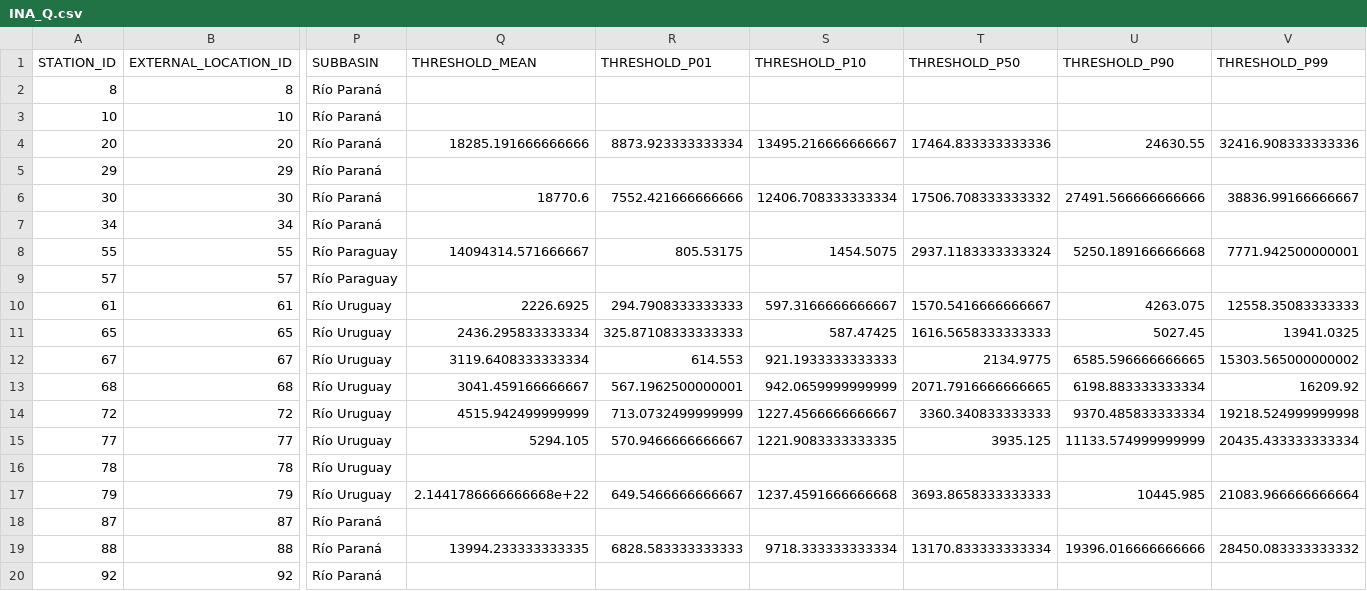
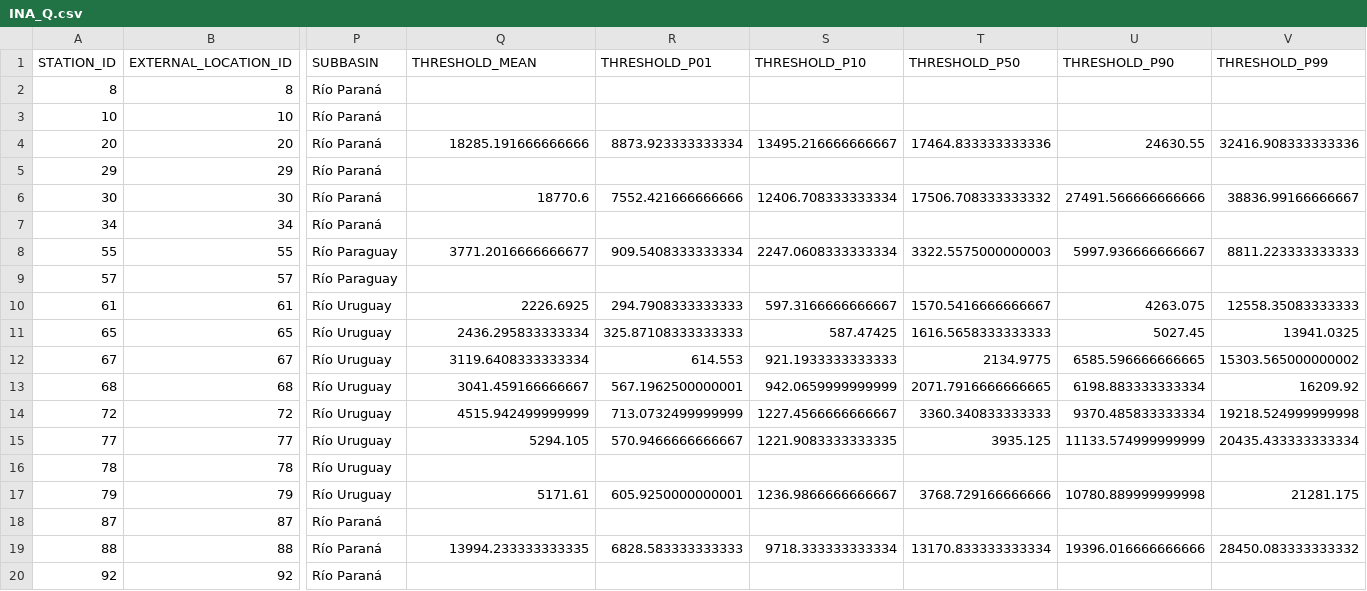
Before and after one commit to jbianchi81/whos-tools, a CSV file: FEWS/results/INA_Q.csv, drawn as a sheet; only a part is shown, gaps mark what is left out; the diff names each change by its address in the sheet, - before the commit and + after, or states it on an @@ line.

```diff
--- a/FEWS/results/INA_Q.csv
+++ b/FEWS/results/INA_Q.csv
-Q8 (THRESHOLD_MEAN): 14094314.571666667
+Q8 (THRESHOLD_MEAN): 3771.2016666666677
-R8 (THRESHOLD_P01): 805.53175
+R8 (THRESHOLD_P01): 909.5408333333334
-S8 (THRESHOLD_P10): 1454.5075
+S8 (THRESHOLD_P10): 2247.0608333333334
-T8 (THRESHOLD_P50): 2937.1183333333324
+T8 (THRESHOLD_P50): 3322.5575000000003
-U8 (THRESHOLD_P90): 5250.189166666668
+U8 (THRESHOLD_P90): 5997.936666666667
-V8 (THRESHOLD_P99): 7771.942500000001
+V8 (THRESHOLD_P99): 8811.223333333333
-Q17 (THRESHOLD_MEAN): 2.1441786666666668e+22
+Q17 (THRESHOLD_MEAN): 5171.61
-R17 (THRESHOLD_P01): 649.5466666666667
+R17 (THRESHOLD_P01): 605.9250000000001
-S17 (THRESHOLD_P10): 1237.4591666666668
+S17 (THRESHOLD_P10): 1236.9866666666667
-T17 (THRESHOLD_P50): 3693.8658333333333
+T17 (THRESHOLD_P50): 3768.729166666666
-U17 (THRESHOLD_P90): 10445.985
+U17 (THRESHOLD_P90): 10780.889999999998
-V17 (THRESHOLD_P99): 21083.966666666664
+V17 (THRESHOLD_P99): 21281.175
```
Also changed, not shown: FEWS/results/INA_H.csv, FEWS/results/series_fews.csv, 1 other file.
